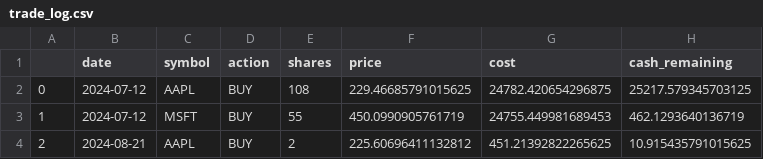
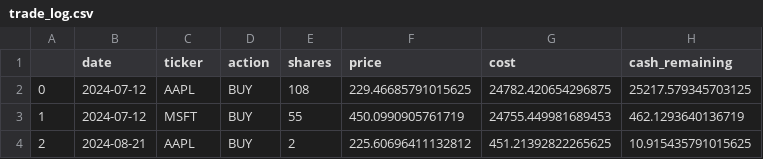
Before and after one commit to rohitashwachaks/traderplusplus, a CSV file: trade_log.csv, drawn as a sheet.

```diff
--- a/trade_log.csv
+++ b/trade_log.csv
@@ -1,2 +1,2 @@
-,date,symbol,action,shares,price,cost,cash_remaining
+,date,ticker,action,shares,price,cost,cash_remaining
 0,2024-07-12,AAPL,BUY,108,229.46685791015625,24782.420654296875,25217.579345703125
```
Also changed, not shown: logs/equity_curve.csv, 29 other files.
